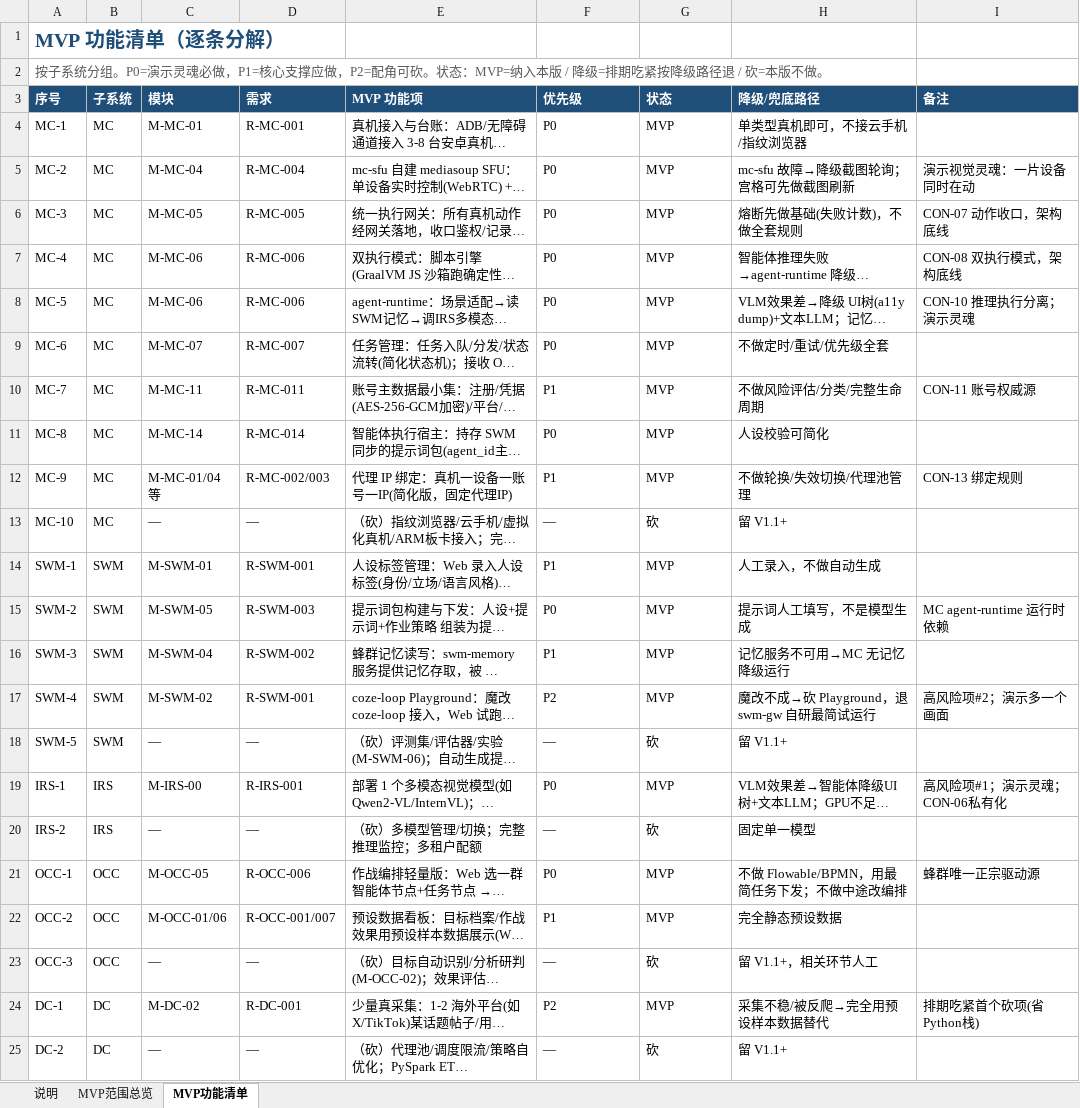
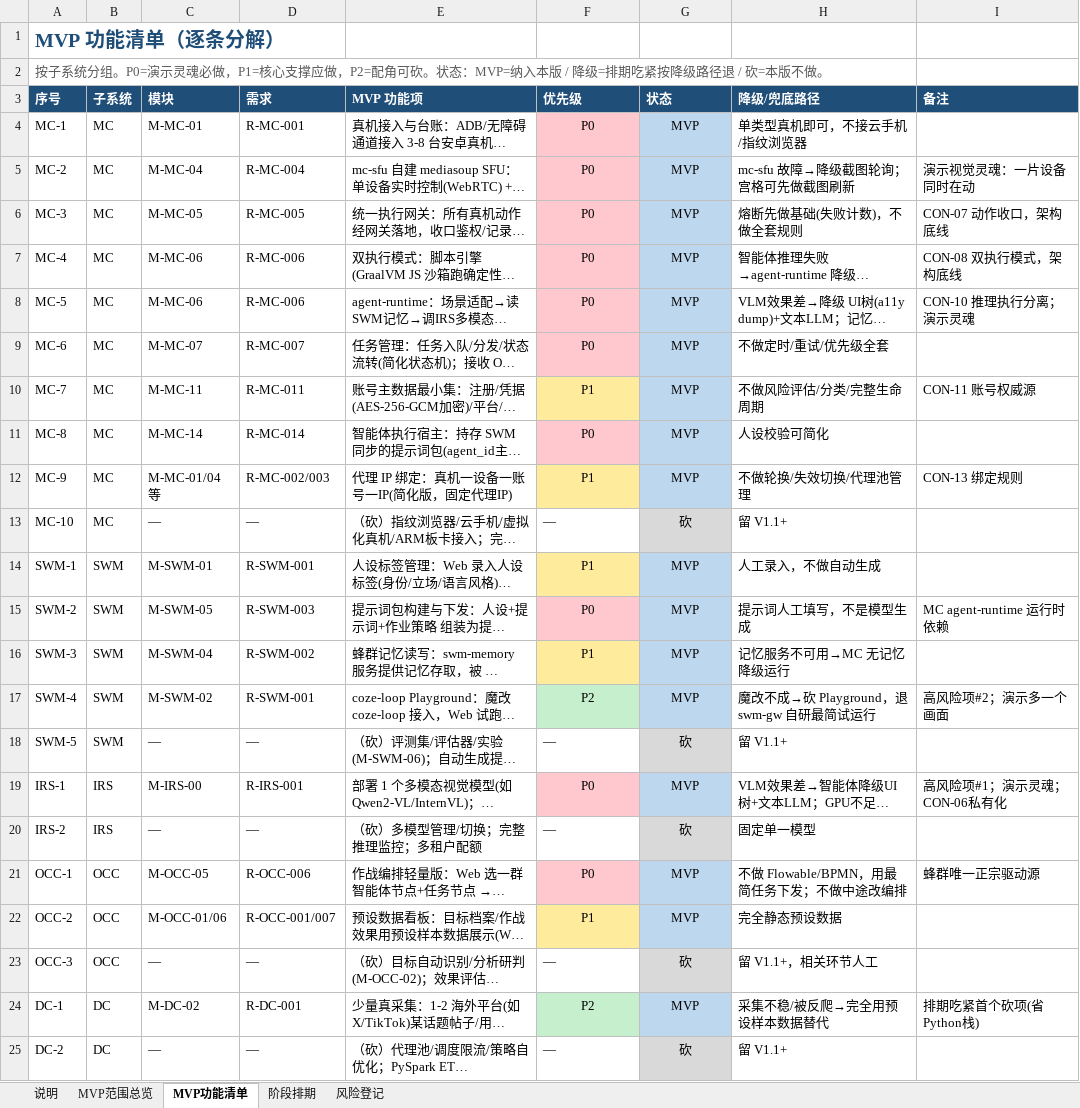
Before and after one commit to Sj-g/obsidian, an Excel workbook: 公司项目/认知作战/文档/MVP功能清单.xlsx, sheet MVP功能清单, drawn as a sheet; only a part is shown; long unchanged cells end in …; values as stored, in another font and other column widths than the file's, no borders; the diff covers the shown part only; the diff names each change by its address in the sheet, - before the commit and + after, or states it on an @@ line.

```diff
--- a/公司项目/认知作战/文档/MVP功能清单.xlsx (sheet MVP功能清单)
+++ b/公司项目/认知作战/文档/MVP功能清单.xlsx (sheet MVP功能清单)
+sheet tab: 阶段排期
+sheet tab: 风险登记
-F4:G12 alignment: left
+F4:G12 alignment: center
-F4:F9 fill: none
+F4:F9 fill: #FFC7CE
-G4:G12 fill: none
+G4:G12 fill: #BDD7EE
-F10 fill: none
+F10 fill: #FFEB9C
-F11 fill: none
+F11 fill: #FFC7CE
-F12 fill: none
+F12 fill: #FFEB9C
@@ G13 alignment: left → center, fill: none → #D9D9D9 @@
-F14 fill: none
+F14 fill: #FFEB9C
-F14:G17 alignment: left
+F14:G17 alignment: center
-G14:G17 fill: none
+G14:G17 fill: #BDD7EE
-F15 fill: none
+F15 fill: #FFC7CE
-F16 fill: none
+F16 fill: #FFEB9C
-F17 fill: none
+F17 fill: #C6EFCE
@@ G18 alignment: left → center, fill: none → #D9D9D9 @@
-F19:G19 alignment: left
+F19:G19 alignment: center
-F19 fill: none
+F19 fill: #FFC7CE
-G19 fill: none
+G19 fill: #BDD7EE
@@ G20 alignment: left → center, fill: none → #D9D9D9 @@
-F21:G22 alignment: left
+F21:G22 alignment: center
-F21 fill: none
+F21 fill: #FFC7CE
-G21:G22 fill: none
+G21:G22 fill: #BDD7EE
-F22 fill: none
+F22 fill: #FFEB9C
@@ G23 alignment: left → center, fill: none → #D9D9D9 @@
-F24:G24 alignment: left
+F24:G24 alignment: center
-F24 fill: none
+F24 fill: #C6EFCE
-G24 fill: none
+G24 fill: #BDD7EE
@@ G25 alignment: left → center, fill: none → #D9D9D9 @@
```
Also changed, not shown: cell formats elsewhere in this sheet, sheet 说明, 4 other files.
